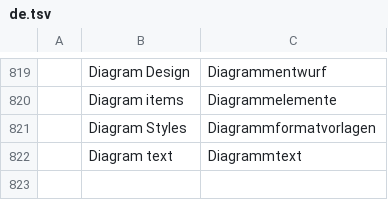
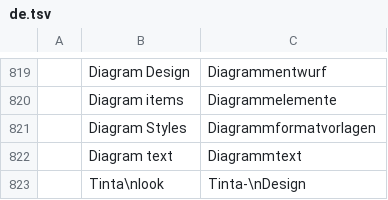
Before and after one commit to StDenis1980/deckcraft, a TSV file: crates/ui-egui/src/i18n/de.tsv, drawn as a sheet; only a part is shown, gaps mark what is left out; the diff names each change by its address in the sheet, - before the commit and + after, or states it on an @@ line.

```diff
--- a/crates/ui-egui/src/i18n/de.tsv
+++ b/crates/ui-egui/src/i18n/de.tsv
+row 823:  | Tinta\nlook | Tinta-\nDesign
```
Also changed, not shown: crates/ui-egui/src/i18n/ca.tsv, crates/ui-egui/src/i18n/es.tsv, 18 other files.
